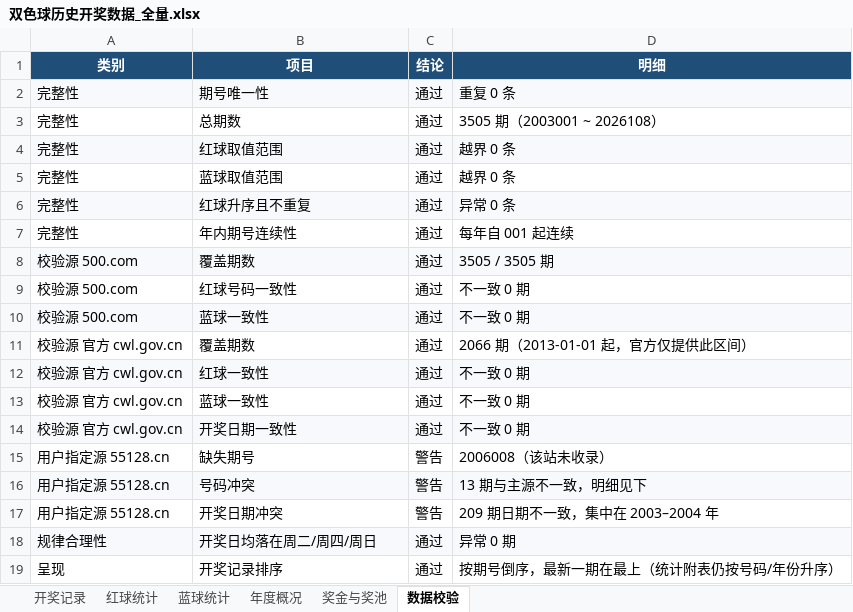
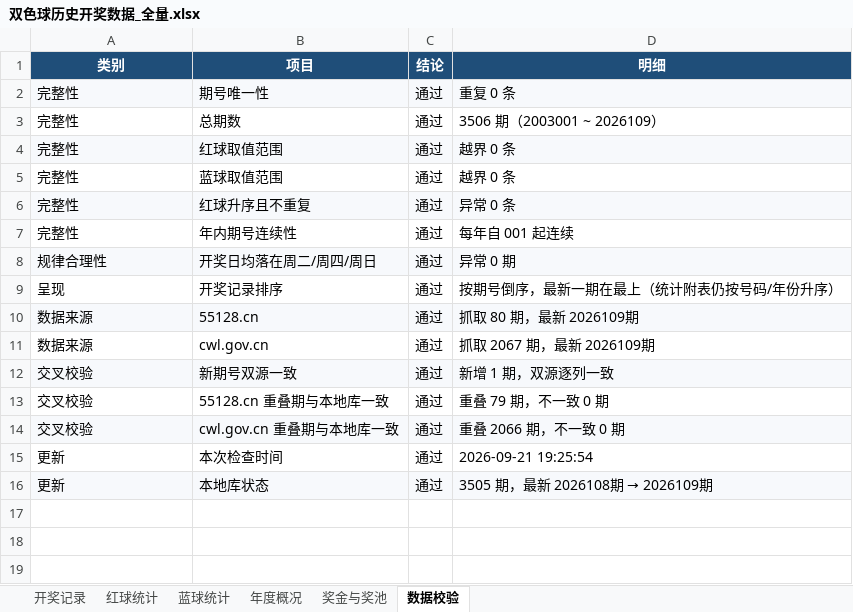
Before and after one commit to zhengxinyu13/shuangseqiu-predictor, an Excel workbook: data/双色球历史开奖数据_全量.xlsx, sheet 数据校验, drawn as a sheet; values as stored, in another font and other column widths than the file's, no borders; removed rows and columns are numbered as before the commit, all else as after; the diff names each change by its address in the sheet, - before the commit and + after, or states it on an @@ line.

```diff
--- a/data/双色球历史开奖数据_全量.xlsx (sheet 数据校验)
+++ b/data/双色球历史开奖数据_全量.xlsx (sheet 数据校验)
-D3 (明细): 3505 期（2003001 ~ 2026108）
+D3 (明细): 3506 期（2003001 ~ 2026109）
-row 8: 校验源 500.com | 覆盖期数 | 通过 | 3505 / 3505 期
-row 9: 校验源 500.com | 红球号码一致性 | 通过 | 不一致 0 期
-row 10: 校验源 500.com | 蓝球一致性 | 通过 | 不一致 0 期
-row 11: 校验源 官方 cwl.gov.cn | 覆盖期数 | 通过 | 2066 期（2013-01-01 起，官方仅提供此区间）
-row 12: 校验源 官方 cwl.gov.cn | 红球一致性 | 通过 | 不一致 0 期
-row 13: 校验源 官方 cwl.gov.cn | 蓝球一致性 | 通过 | 不一致 0 期
-row 14: 校验源 官方 cwl.gov.cn | 开奖日期一致性 | 通过 | 不一致 0 期
-row 15: 用户指定源 55128.cn | 缺失期号 | 警告 | 2006008（该站未收录）
-row 16: 用户指定源 55128.cn | 号码冲突 | 警告 | 13 期与主源不一致，明细见下
-row 17: 用户指定源 55128.cn | 开奖日期冲突 | 警告 | 209 期日期不一致，集中在 2003–2004 年
+row 10: 数据来源 | 55128.cn | 通过 | 抓取 80 期，最新 2026109期
+row 11: 数据来源 | cwl.gov.cn | 通过 | 抓取 2067 期，最新 2026109期
+row 12: 交叉校验 | 新期号双源一致 | 通过 | 新增 1 期，双源逐列一致
+row 13: 交叉校验 | 55128.cn 重叠期与本地库一致 | 通过 | 重叠 79 期，不一致 0 期
+row 14: 交叉校验 | cwl.gov.cn 重叠期与本地库一致 | 通过 | 重叠 2066 期，不一致 0 期
+row 15: 更新 | 本次检查时间 | 通过 | 2026-09-21 19:25:54
+row 16: 更新 | 本地库状态 | 通过 | 3505 期，最新 2026108期 → 2026109期
```
Also changed, not shown: sheet 红球统计, sheet 年度概况, sheet 蓝球统计, sheet 开奖记录, sheet 奖金与奖池, 12 other files.
